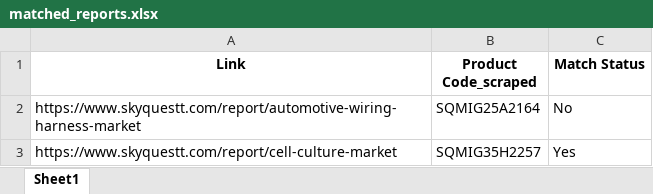
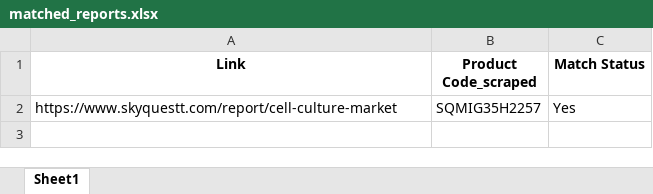
Before and after one commit to addiskers/GII-automation, an Excel workbook: matched_reports.xlsx, sheet Sheet1, drawn as a sheet; values as stored, in another font and other column widths than the file's, no borders; the diff names each change by its address in the sheet, - before the commit and + after, or states it on an @@ line.

```diff
--- a/matched_reports.xlsx (sheet Sheet1)
+++ b/matched_reports.xlsx (sheet Sheet1)
-row 2: https://www.skyquestt.com/report/automotive-wiring-harness-market | SQMIG25A2164 | No
```
Also changed, not shown: scraped_codes.xlsx, scraped_reports.xlsx, 4 other files.
